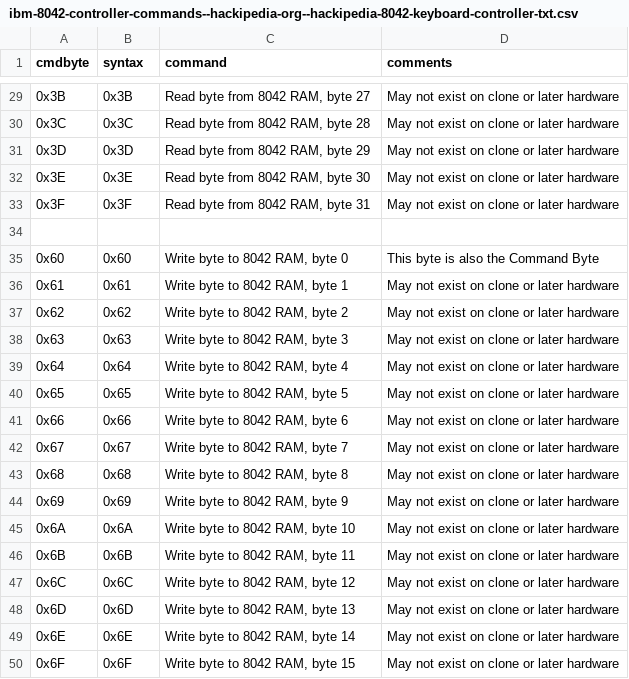
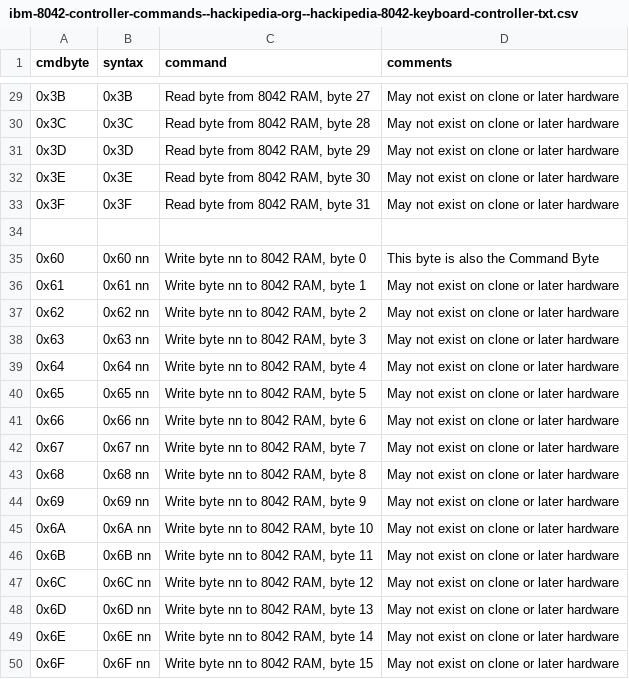
Before and after one commit to joncampbell123/a-pile-of-documentation, a CSV file: tables/keyboard/ibm/ibm-8042-controller-commands--hackipedia-org--hackipedia-8042-keyboard-controller-txt.csv, drawn as a sheet; only a part is shown, gaps mark what is left out; the diff covers the shown part only.

```diff
--- a/tables/keyboard/ibm/ibm-8042-controller-commands--hackipedia-org--hackipedia-8042-keyboard-controller-txt.csv
+++ b/tables/keyboard/ibm/ibm-8042-controller-commands--hackipedia-org--hackipedia-8042-keyboard-controller-txt.csv
@@ -34,17 +34,17 @@ cmdbyte,syntax,command,comments
 
-0x60,0x60,"Write byte to 8042 RAM, byte 0","This byte is also the Command Byte"
-0x61,0x61,"Write byte to 8042 RAM, byte 1","May not exist on clone or later hardware"
-0x62,0x62,"Write byte to 8042 RAM, byte 2","May not exist on clone or later hardware"
-0x63,0x63,"Write byte to 8042 RAM, byte 3","May not exist on clone or later hardware"
-0x64,0x64,"Write byte to 8042 RAM, byte 4","May not exist on clone or later hardware"
-0x65,0x65,"Write byte to 8042 RAM, byte 5","May not exist on clone or later hardware"
-0x66,0x66,"Write byte to 8042 RAM, byte 6","May not exist on clone or later hardware"
-0x67,0x67,"Write byte to 8042 RAM, byte 7","May not exist on clone or later hardware"
-0x68,0x68,"Write byte to 8042 RAM, byte 8","May not exist on clone or later hardware"
-0x69,0x69,"Write byte to 8042 RAM, byte 9","May not exist on clone or later hardware"
-0x6A,0x6A,"Write byte to 8042 RAM, byte 10","May not exist on clone or later hardware"
-0x6B,0x6B,"Write byte to 8042 RAM, byte 11","May not exist on clone or later hardware"
-0x6C,0x6C,"Write byte to 8042 RAM, byte 12","May not exist on clone or later hardware"
-0x6D,0x6D,"Write byte to 8042 RAM, byte 13","May not exist on clone or later hardware"
-0x6E,0x6E,"Write byte to 8042 RAM, byte 14","May not exist on clone or later hardware"
-0x6F,0x6F,"Write byte to 8042 RAM, byte 15","May not exist on clone or later hardware"
+0x60,0x60 nn,"Write byte nn to 8042 RAM, byte 0","This byte is also the Command Byte"
+0x61,0x61 nn,"Write byte nn to 8042 RAM, byte 1","May not exist on clone or later hardware"
+0x62,0x62 nn,"Write byte nn to 8042 RAM, byte 2","May not exist on clone or later hardware"
+0x63,0x63 nn,"Write byte nn to 8042 RAM, byte 3","May not exist on clone or later hardware"
+0x64,0x64 nn,"Write byte nn to 8042 RAM, byte 4","May not exist on clone or later hardware"
+0x65,0x65 nn,"Write byte nn to 8042 RAM, byte 5","May not exist on clone or later hardware"
+0x66,0x66 nn,"Write byte nn to 8042 RAM, byte 6","May not exist on clone or later hardware"
+0x67,0x67 nn,"Write byte nn to 8042 RAM, byte 7","May not exist on clone or later hardware"
+0x68,0x68 nn,"Write byte nn to 8042 RAM, byte 8","May not exist on clone or later hardware"
+0x69,0x69 nn,"Write byte nn to 8042 RAM, byte 9","May not exist on clone or later hardware"
+0x6A,0x6A nn,"Write byte nn to 8042 RAM, byte 10","May not exist on clone or later hardware"
+0x6B,0x6B nn,"Write byte nn to 8042 RAM, byte 11","May not exist on clone or later hardware"
+0x6C,0x6C nn,"Write byte nn to 8042 RAM, byte 12","May not exist on clone or later hardware"
+0x6D,0x6D nn,"Write byte nn to 8042 RAM, byte 13","May not exist on clone or later hardware"
+0x6E,0x6E nn,"Write byte nn to 8042 RAM, byte 14","May not exist on clone or later hardware"
+0x6F,0x6F nn,"Write byte nn to 8042 RAM, byte 15","May not exist on clone or later hardware"
```
Also changed, not shown: 32 edited cells elsewhere in this file, 1 other file.
